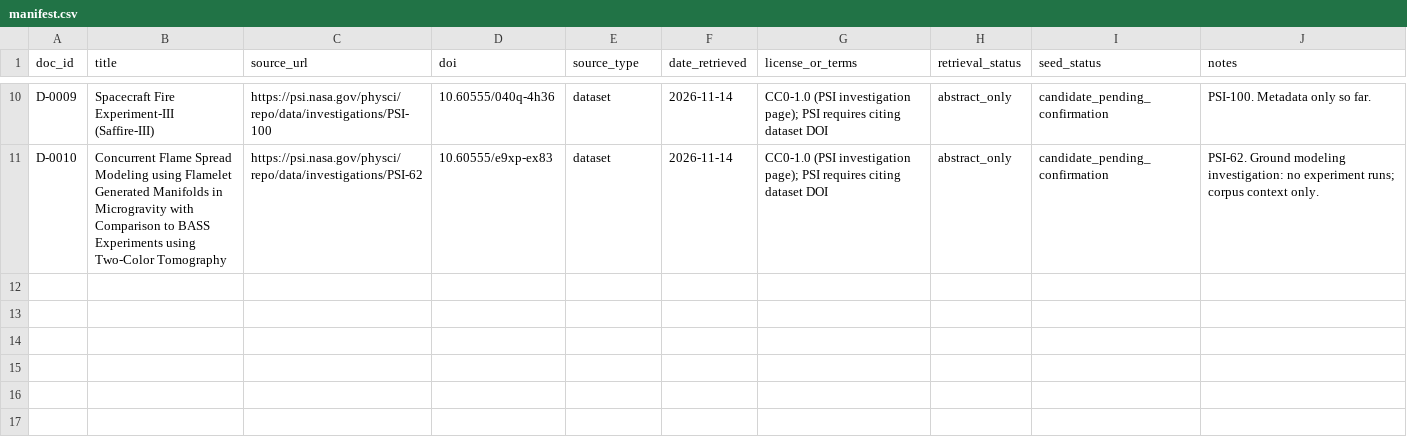
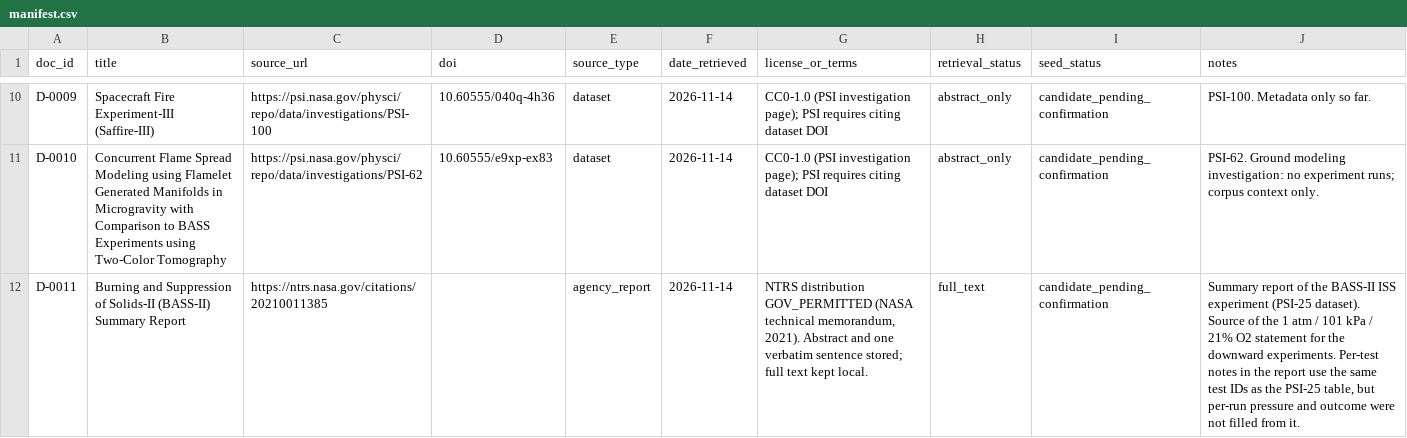
Before and after one commit to enigmahacker/flamescope, a CSV file: data/manifest.csv, drawn as a sheet; only a part is shown, gaps mark what is left out; the diff names each change by its address in the sheet, - before the commit and + after, or states it on an @@ line.

```diff
--- a/data/manifest.csv
+++ b/data/manifest.csv
+row 12: D-0011 | Burning and Suppression of Solids-II (BASS-II) Summary Report | https://ntrs.nasa.gov/citations/20210011385 |  | agency_report | 2026-11-14 | NTRS distribution GOV_PERMITTED (NASA technical memorandum, 2021). Abstract and one verbatim sentence stored; full text kept local. | full_text | candidate_pending_confirmation | Summary report of the BASS-II ISS experiment (PSI-25 dataset). Source of the 1 atm / 101 kPa / 21% O2 statement for the downward experiments. Per-test notes in the report use the same test IDs as the PSI-25 table, but per-run pressure and outcome were not filled from it.
```
Also changed, not shown: 11 other files.
